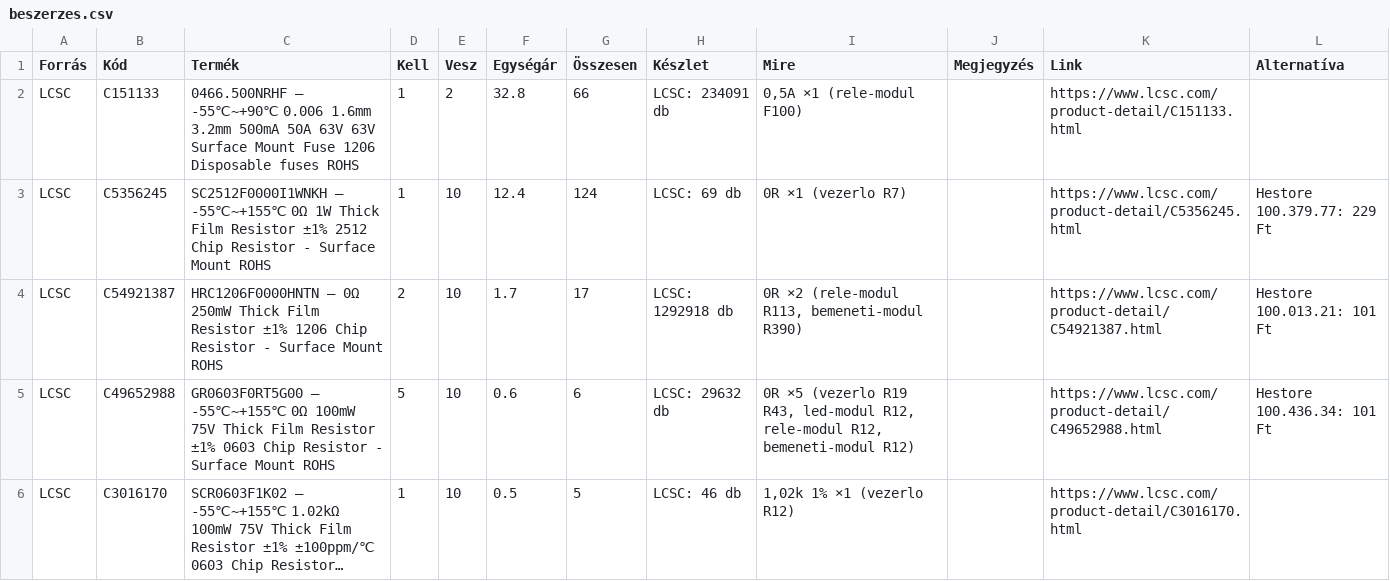
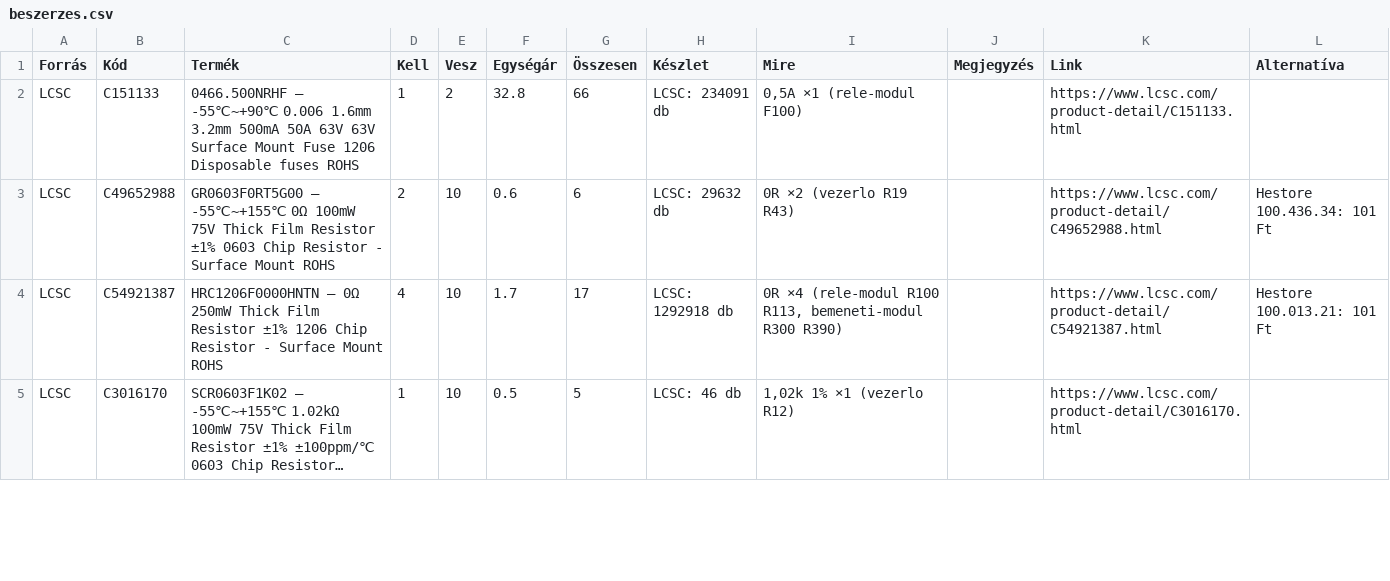
Before and after one commit to Cloudhunter77/szakdolgozat, a CSV file: hardware/bom/beszerzes.csv, drawn as a sheet; only a part is shown; long unchanged cells end in …; removed rows and columns are numbered as before the commit, all else as after; the diff covers the shown part only; the diff names each change by its address in the sheet, - before the commit and + after, or states it on an @@ line.

```diff
--- a/hardware/bom/beszerzes.csv
+++ b/hardware/bom/beszerzes.csv
-row 3: LCSC | C5356245 | SC2512F0000I1WNKH – -55℃~+155℃ 0Ω 1W Thick Film Resistor ±1% 2512 Chip Resistor - Surface Mount ROHS | 1 | 10 | 12.4 | 124 | LCSC: 69 db | 0R ×1 (vezerlo R7) |  | https://www.lcsc.com/product-detail/C5356245.html | Hestore 100.379.77: 229 Ft
+row 3: LCSC | C49652988 | GR0603F0RT5G00 – -55℃~+155℃ 0Ω 100mW 75V Thick Film Resistor ±1% 0603 Chip Resistor - Surface Mount ROHS | 2 | 10 | 0.6 | 6 | LCSC: 29632 db | 0R ×2 (vezerlo R19 R43) |  | https://www.lcsc.com/product-detail/C49652988.html | Hestore 100.436.34: 101 Ft
-D4 (Kell): 2
+D4 (Kell): 4
-I4 (Mire): 0R ×2 (rele-modul R113, bemeneti-modul R390)
+I4 (Mire): 0R ×4 (rele-modul R100 R113, bemeneti-modul R300 R390)
-row 5: LCSC | C49652988 | GR0603F0RT5G00 – -55℃~+155℃ 0Ω 100mW 75V Thick Film Resistor ±1% 0603 Chip Resistor - Surface Mount ROHS | 5 | 10 | 0.6 | 6 | LCSC: 29632 db | 0R ×5 (vezerlo R19 R43, led-modul R12, rele-modul R12, bemeneti-modul R12) |  | https://www.lcsc.com/product-detail/C49652988.html | Hestore 100.436.34: 101 Ft
```
Also changed, not shown: 2 added rows, 2 removed rows and 22 edited cells elsewhere in this file, hardware/bom/bemeneti-modul.csv, hardware/bom/lcsc-kosar.csv, 28 other files.
